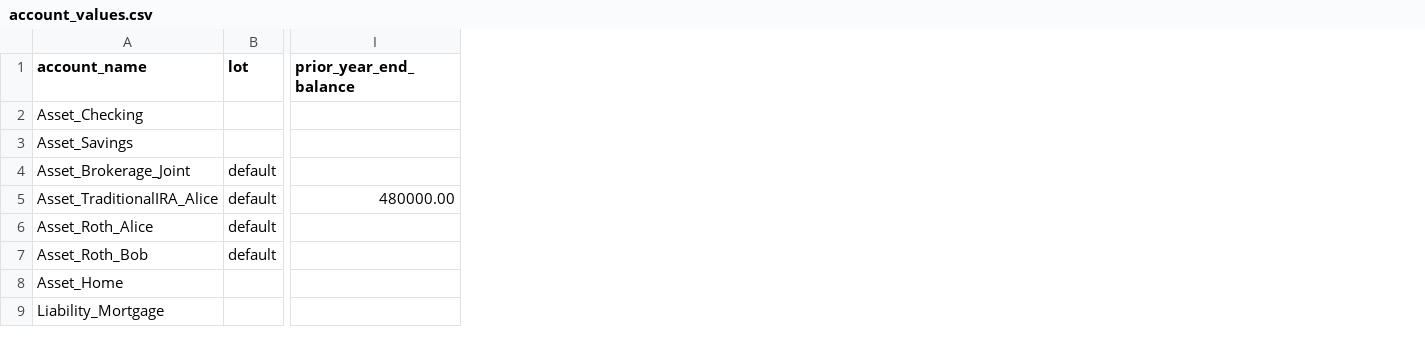
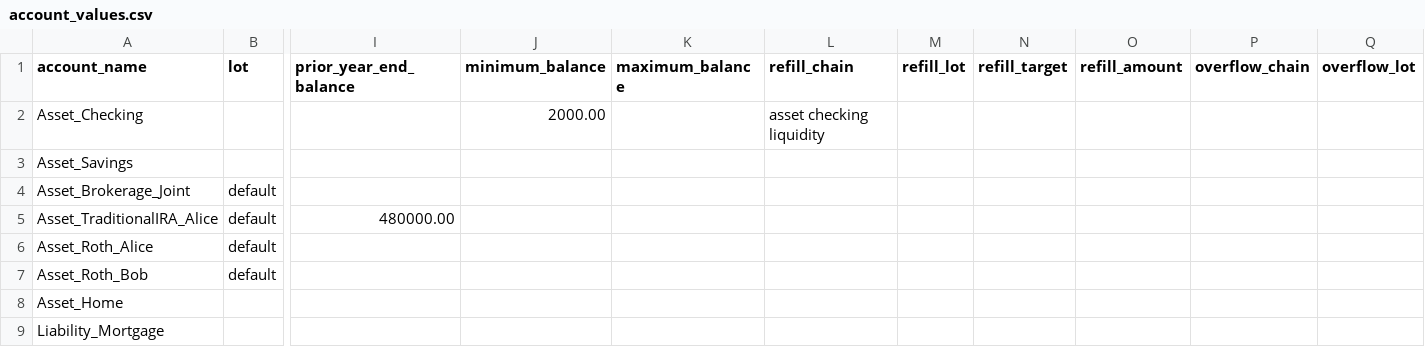
Before and after one commit to BobKerns/analysis, a CSV file: prototype_data/scenarios/retire_alice/account_values.csv, drawn as a sheet; only a part is shown, gaps mark what is left out; the diff names each change by its address in the sheet, - before the commit and + after, or states it on an @@ line.

```diff
--- a/prototype_data/scenarios/retire_alice/account_values.csv
+++ b/prototype_data/scenarios/retire_alice/account_values.csv
+column J (minimum_balance), row 2: 2000.00
+column K (maximum_balance), empty
+column L (refill_chain), row 2: asset checking liquidity
+column M (refill_lot), empty
+column N (refill_target), empty
+column O (refill_amount), empty
+column P (overflow_chain), empty
+column Q (overflow_lot), empty
```
Also changed, not shown: prototype_data/scenarios/retire_alice/accounts.csv, 20 other files.
